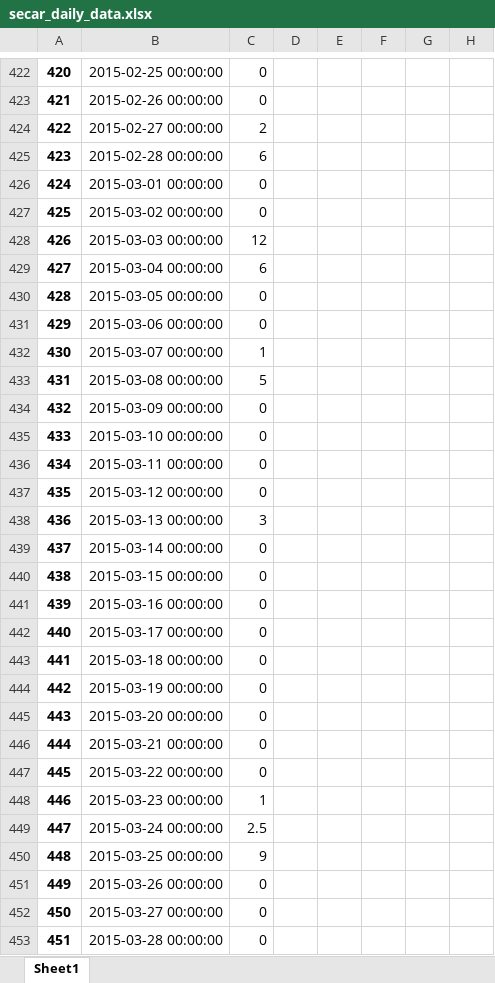
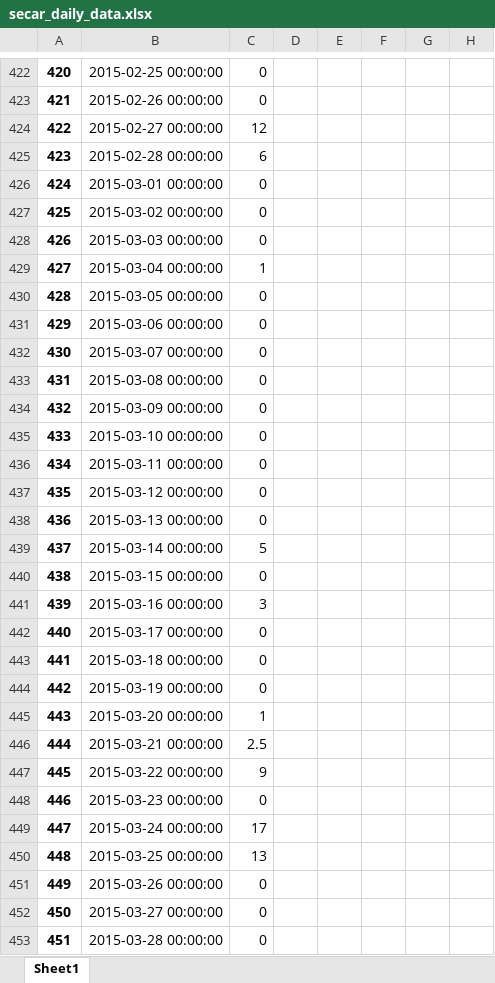
Before and after one commit to idfeiven/app-secar_meteo_data, an Excel workbook: data/secar_daily_data.xlsx, sheet Sheet1, drawn as a sheet; only a part is shown, gaps mark what is left out; values as stored, in another font and other column widths than the file's, no borders; the diff covers the shown part only; the diff names each change by its address in the sheet, - before the commit and + after, or states it on an @@ line.

```diff
--- a/data/secar_daily_data.xlsx (sheet Sheet1)
+++ b/data/secar_daily_data.xlsx (sheet Sheet1)
-C424: 2
+C424: 12
-C428: 12
+C428: 0
-C429: 6
+C429: 1
-C432: 1
+C432: 0
-C433: 5
+C433: 0
-C438: 3
+C438: 0
-C439: 0
+C439: 5
-C441: 0
+C441: 3
-C445: 0
+C445: 1
-C446: 0
+C446: 2.5
-C447: 0
+C447: 9
-C448: 1
+C448: 0
-C449: 2.5
+C449: 17
-C450: 9
+C450: 13
```
Also changed, not shown: 507 edited cells elsewhere in this sheet, data/daily_manual_rain_gage_data.xlsx.
